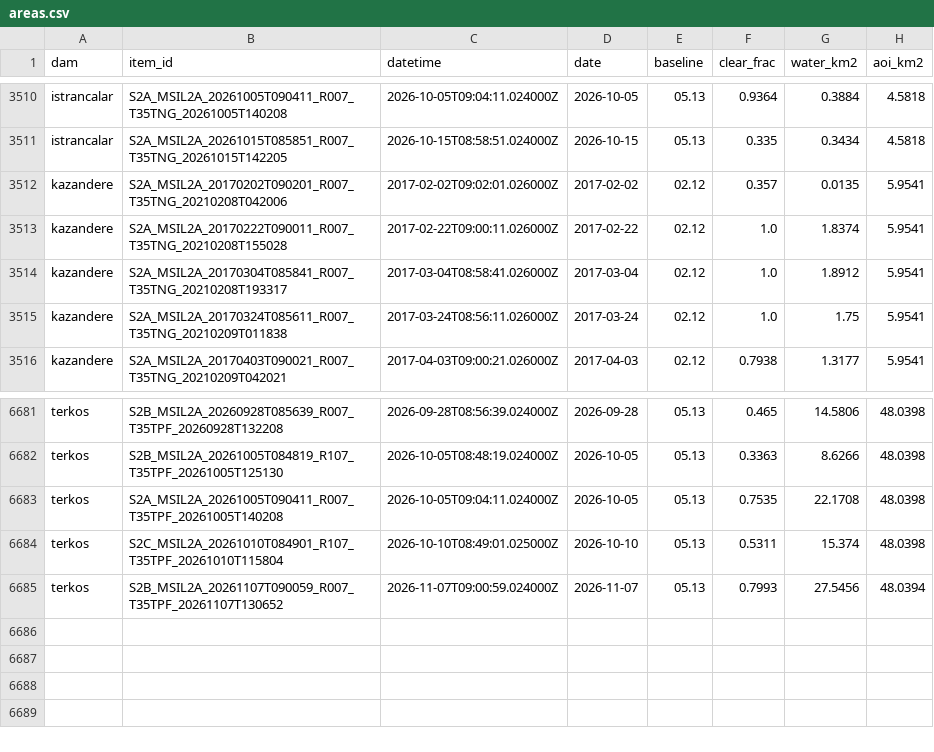
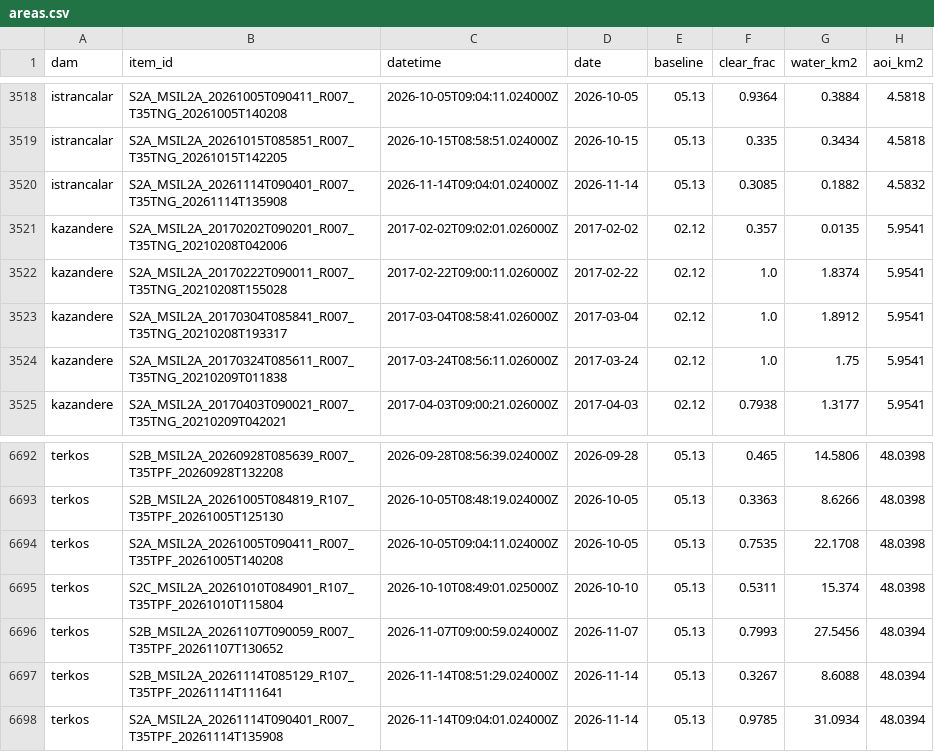
Before and after one commit to Esquetta/baraj-aynasi, a CSV file: results/areas.csv, drawn as a sheet; only a part is shown, gaps mark what is left out; the diff covers the shown part only.

```diff
--- a/results/areas.csv
+++ b/results/areas.csv
@@ -3511,2 +3519,3 @@ istrancalar,S2A_MSIL2A_20261005T090411_R007_T35TNG_20261005T140208,2026-10-05T09
 istrancalar,S2A_MSIL2A_20261015T085851_R007_T35TNG_20261015T142205,2026-10-15T08:58:51.024000Z,2026-10-15,05.13,0.335,0.3434,4.5818
+istrancalar,S2A_MSIL2A_20261114T090401_R007_T35TNG_20261114T135908,2026-11-14T09:04:01.024000Z,2026-11-14,05.13,0.3085,0.1882,4.5832
 kazandere,S2A_MSIL2A_20170202T090201_R007_T35TNG_20210208T042006,2017-02-02T09:02:01.026000Z,2017-02-02,02.12,0.357,0.0135,5.9541
@@ -6685 +6696,3 @@ terkos,S2C_MSIL2A_20261010T084901_R107_T35TPF_20261010T115804,2026-10-10T08:49:0
 terkos,S2B_MSIL2A_20261107T090059_R007_T35TPF_20261107T130652,2026-11-07T09:00:59.024000Z,2026-11-07,05.13,0.7993,27.5456,48.0394
+terkos,S2B_MSIL2A_20261114T085129_R107_T35TPF_20261114T111641,2026-11-14T08:51:29.024000Z,2026-11-14,05.13,0.3267,8.6088,48.0394
+terkos,S2A_MSIL2A_20261114T090401_R007_T35TPF_20261114T135908,2026-11-14T09:04:01.024000Z,2026-11-14,05.13,0.9785,31.0934,48.0394
```
Also changed, not shown: 10 added rows elsewhere in this file.
